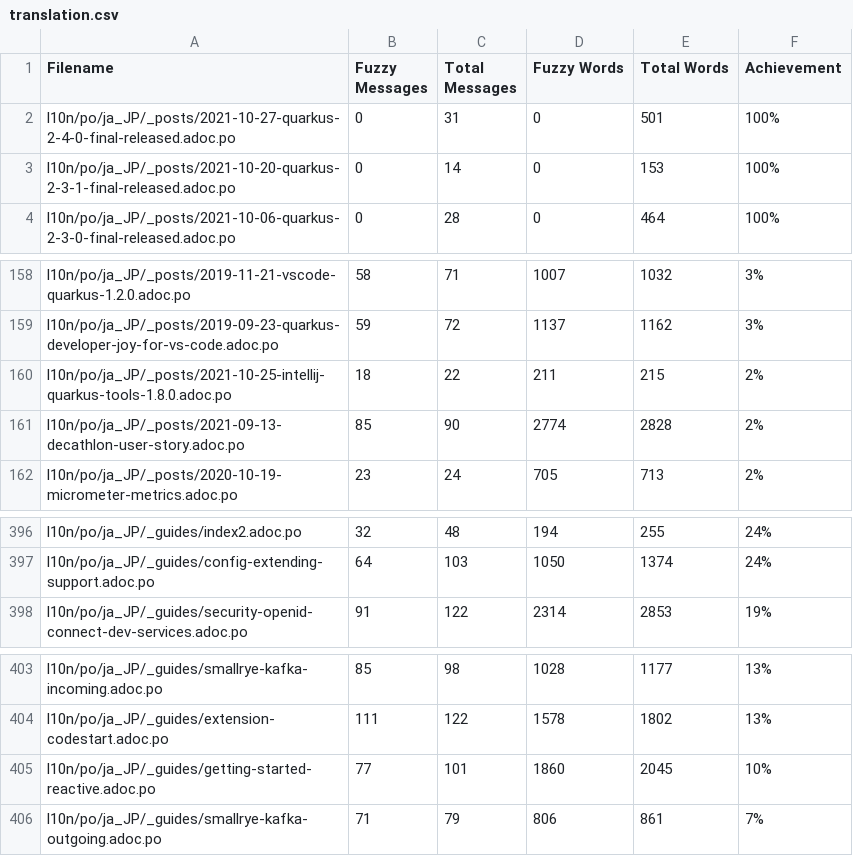
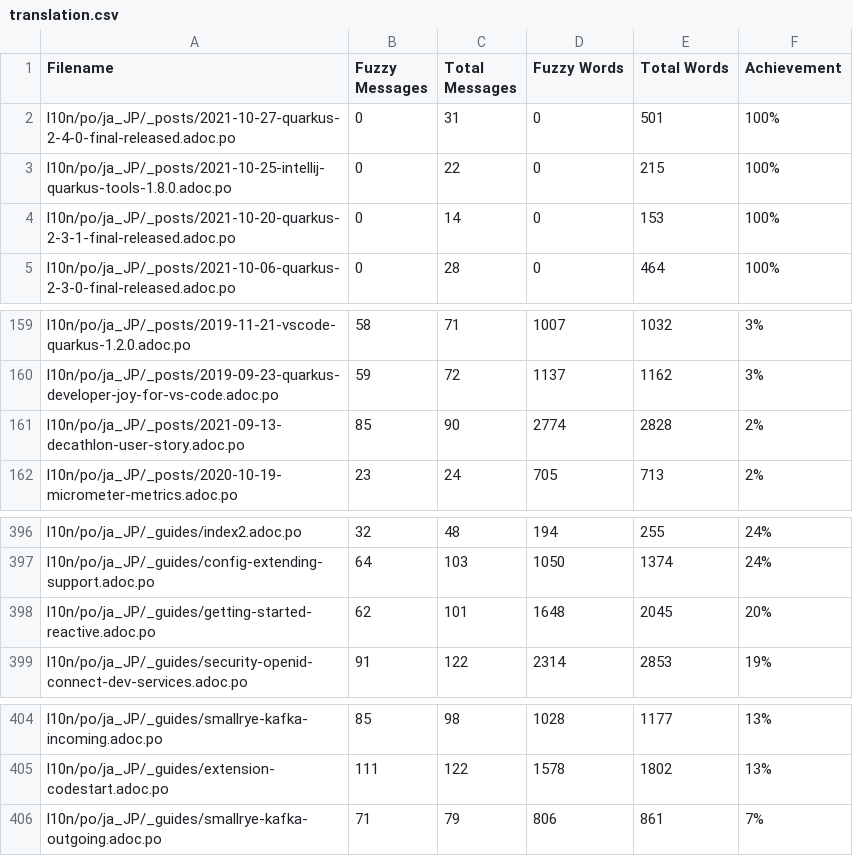
Before and after one commit to quarkusio/ja.quarkus.io, a CSV file: l10n/stats/translation.csv, drawn as a sheet; only a part is shown, gaps mark what is left out.

Commit message:
Update translation stats

```diff
--- a/l10n/stats/translation.csv
+++ b/l10n/stats/translation.csv
@@ -2,2 +2,3 @@ Filename, Fuzzy Messages, Total Messages, Fuzzy Words, Total Words, Achievement
 l10n/po/ja_JP/_posts/2021-10-27-quarkus-2-4-0-final-released.adoc.po, 0, 31, 0, 501 ,100%
+l10n/po/ja_JP/_posts/2021-10-25-intellij-quarkus-tools-1.8.0.adoc.po, 0, 22, 0, 215 ,100%
 l10n/po/ja_JP/_posts/2021-10-20-quarkus-2-3-1-final-released.adoc.po, 0, 14, 0, 153 ,100%
@@ -159,3 +160,2 @@ l10n/po/ja_JP/_posts/2019-11-21-vscode-quarkus-1.2.0.adoc.po, 58, 71, 1007, 1032
 l10n/po/ja_JP/_posts/2019-09-23-quarkus-developer-joy-for-vs-code.adoc.po, 59, 72, 1137, 1162 ,3%
-l10n/po/ja_JP/_posts/2021-10-25-intellij-quarkus-tools-1.8.0.adoc.po, 18, 22, 211, 215 ,2%
 l10n/po/ja_JP/_posts/2021-09-13-decathlon-user-story.adoc.po, 85, 90, 2774, 2828 ,2%
@@ -397,2 +397,3 @@ l10n/po/ja_JP/_guides/index2.adoc.po, 32, 48, 194, 255 ,24%
 l10n/po/ja_JP/_guides/config-extending-support.adoc.po, 64, 103, 1050, 1374 ,24%
+l10n/po/ja_JP/_guides/getting-started-reactive.adoc.po, 62, 101, 1648, 2045 ,20%
 l10n/po/ja_JP/_guides/security-openid-connect-dev-services.adoc.po, 91, 122, 2314, 2853 ,19%
@@ -404,3 +405,2 @@ l10n/po/ja_JP/_guides/smallrye-kafka-incoming.adoc.po, 85, 98, 1028, 1177 ,13%
 l10n/po/ja_JP/_guides/extension-codestart.adoc.po, 111, 122, 1578, 1802 ,13%
-l10n/po/ja_JP/_guides/getting-started-reactive.adoc.po, 77, 101, 1860, 2045 ,10%
 l10n/po/ja_JP/_guides/smallrye-kafka-outgoing.adoc.po, 71, 79, 806, 861 ,7%
```
